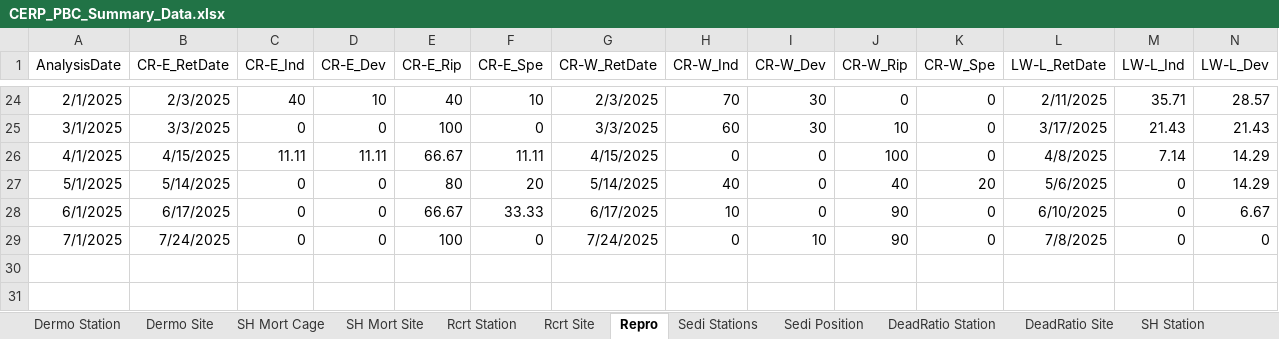
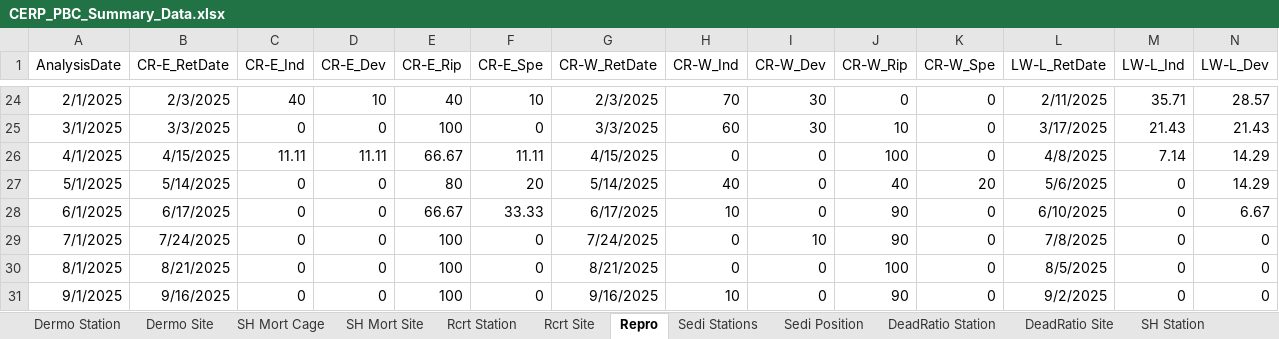
Before and after one commit to E-Levine/Oyster-Reports, an Excel workbook: Data/CERP_PBC_Summary_Data.xlsx, sheet Repro, drawn as a sheet; only a part is shown, gaps mark what is left out; values as stored, in another font and other column widths than the file's, no borders; rows hold the shown columns only; the diff names each change by its address in the sheet, - before the commit and + after, or states it on an @@ line.

Commit message:
St Pete monthly data
Monthly data pull. Quarterly data updates.

```diff
--- a/Data/CERP_PBC_Summary_Data.xlsx (sheet Repro)
+++ b/Data/CERP_PBC_Summary_Data.xlsx (sheet Repro)
+row 30: 8/1/2025 | 8/21/2025 | 0 | 0 | 100 | 0 | 8/21/2025 | 0 | 0 | 100 | 0 | 8/5/2025 | 0 | 0
+row 31: 9/1/2025 | 9/16/2025 | 0 | 0 | 100 | 0 | 9/16/2025 | 10 | 0 | 90 | 0 | 9/2/2025 | 0 | 0
```
Also changed, not shown: Data/CERP_PBC_WQ_Summary_Data.xlsx, 2 other files.
